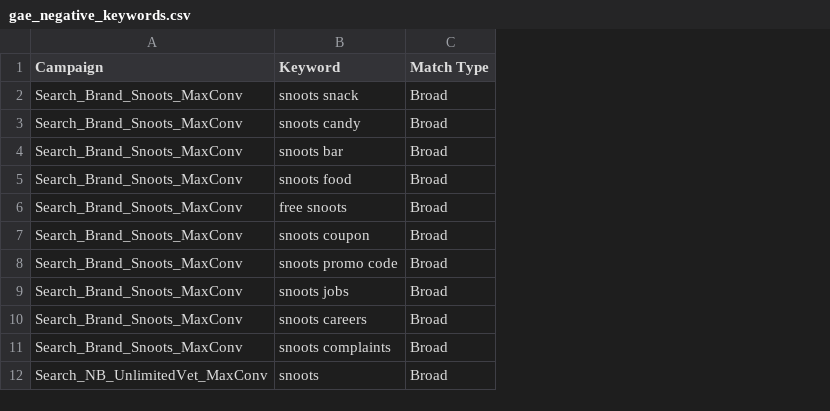
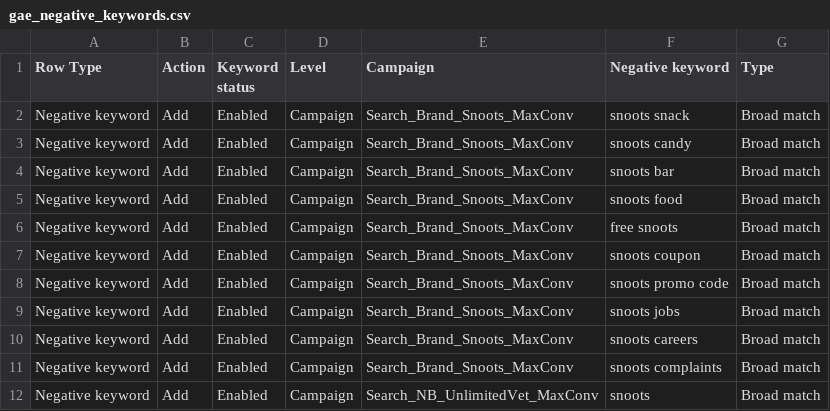
Before and after one commit to ajmat82/Snoots, a CSV file: google-ads/gae_negative_keywords.csv, drawn as a sheet; only a part is shown; removed rows and columns are numbered as before the commit, all else as after; the diff names each change by its address in the sheet, - before the commit and + after, or states it on an @@ line.

```diff
--- a/google-ads/gae_negative_keywords.csv
+++ b/google-ads/gae_negative_keywords.csv
+column A (Row Type), rows 2-12: all Negative keyword
+column B (Action), rows 2-12: all Add
+column C (Keyword status), rows 2-12: all Enabled
+column D (Level), rows 2-12: all Campaign
-column C (Match Type), rows 2-12: all Broad
+column G (Type), rows 2-12: all Broad match
-F1: Keyword
+F1: Negative keyword
```
Also changed, not shown: google-ads/gae_ad_groups.csv, google-ads/gae_campaigns.csv, 3 other files.
